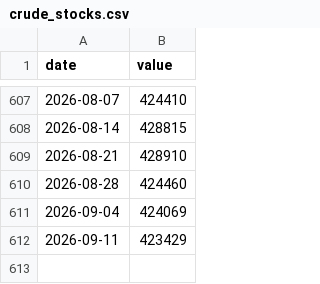
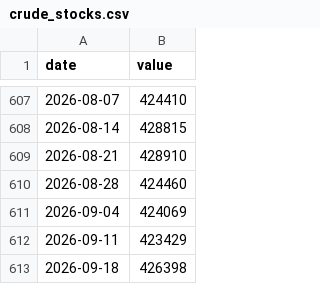
Before and after one commit to liamstutz/commodity-market-monitor, a CSV file: data/crude_stocks.csv, drawn as a sheet; only a part is shown, gaps mark what is left out.

```diff
--- a/data/crude_stocks.csv
+++ b/data/crude_stocks.csv
@@ -612 +612,2 @@ date,value
 2026-09-11,423429
+2026-09-18,426398
```
Also changed, not shown: data/brent.csv, data/gasoline_nyh.csv, 2 other files.
